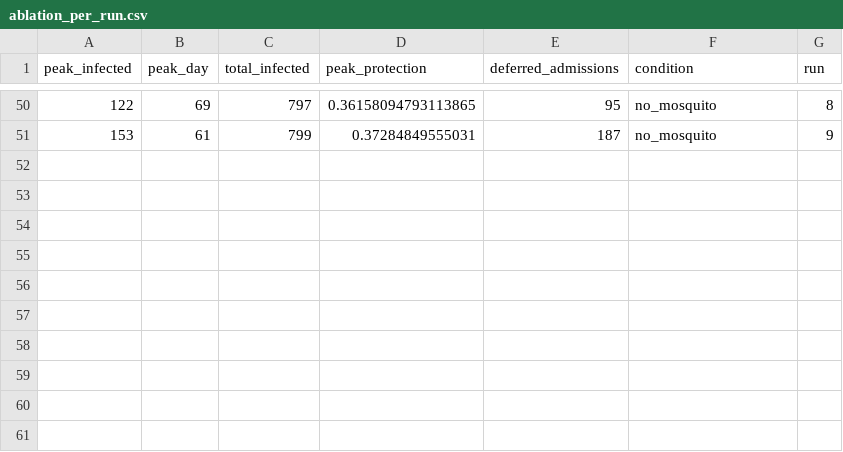
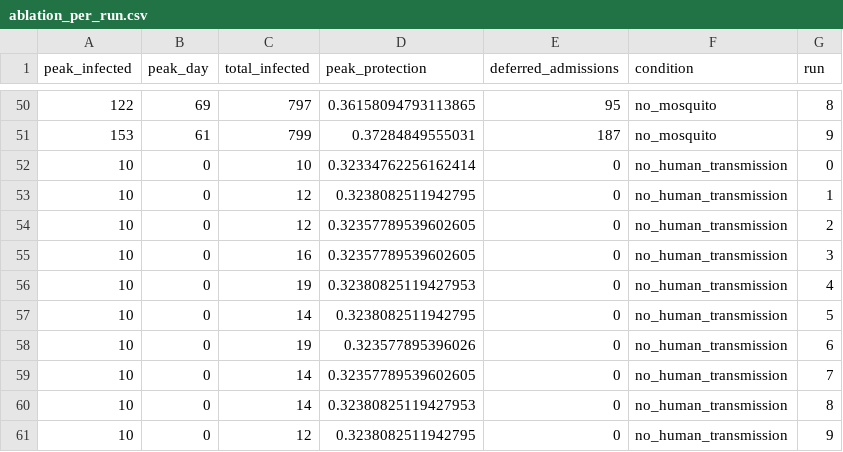
Before and after one commit to 7Dt3V5TmzAtfur/HybridSimulation-InfoSaliency, a CSV file: results/ablation_per_run.csv, drawn as a sheet; only a part is shown, gaps mark what is left out.

Commit message:
Round-4 fixes: response-shape sweep (exp09), awareness parameter sensitivity (exp10), human-channel ablation, anonymized repo in data statement, verified post-2015 references

```diff
--- a/results/ablation_per_run.csv
+++ b/results/ablation_per_run.csv
@@ -51 +51,11 @@ peak_infected,peak_day,total_infected,peak_protection,deferred_admissions,condit
 153,61,799,0.37284849555031,187,no_mosquito,9
+10,0,10,0.32334762256162414,0,no_human_transmission,0
+10,0,12,0.3238082511942795,0,no_human_transmission,1
+10,0,12,0.32357789539602605,0,no_human_transmission,2
+10,0,16,0.32357789539602605,0,no_human_transmission,3
+10,0,19,0.32380825119427953,0,no_human_transmission,4
+10,0,14,0.3238082511942795,0,no_human_transmission,5
+10,0,19,0.323577895396026,0,no_human_transmission,6
+10,0,14,0.32357789539602605,0,no_human_transmission,7
+10,0,14,0.32380825119427953,0,no_human_transmission,8
+10,0,12,0.3238082511942795,0,no_human_transmission,9
```
Also changed, not shown: results/ablation_attribution.csv, results/ablation_summary.csv, 21 other files.
